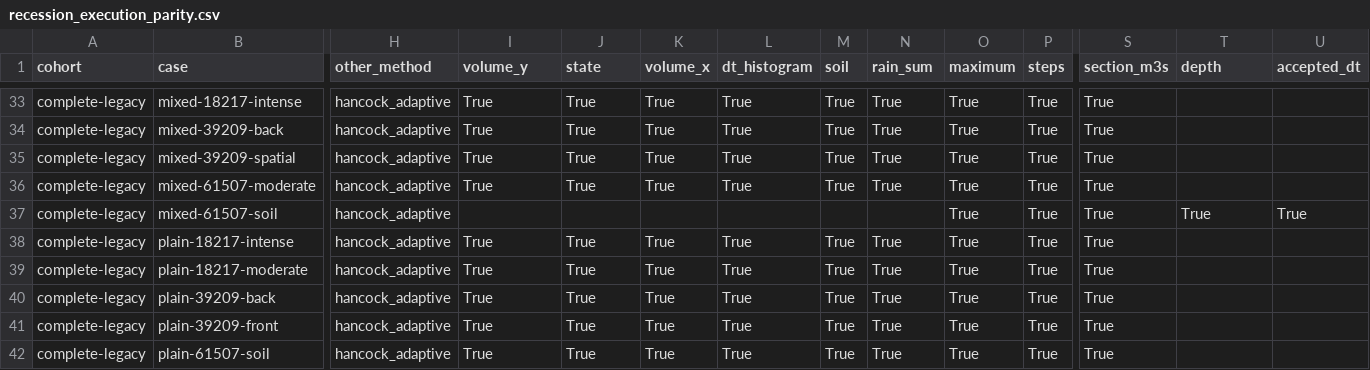
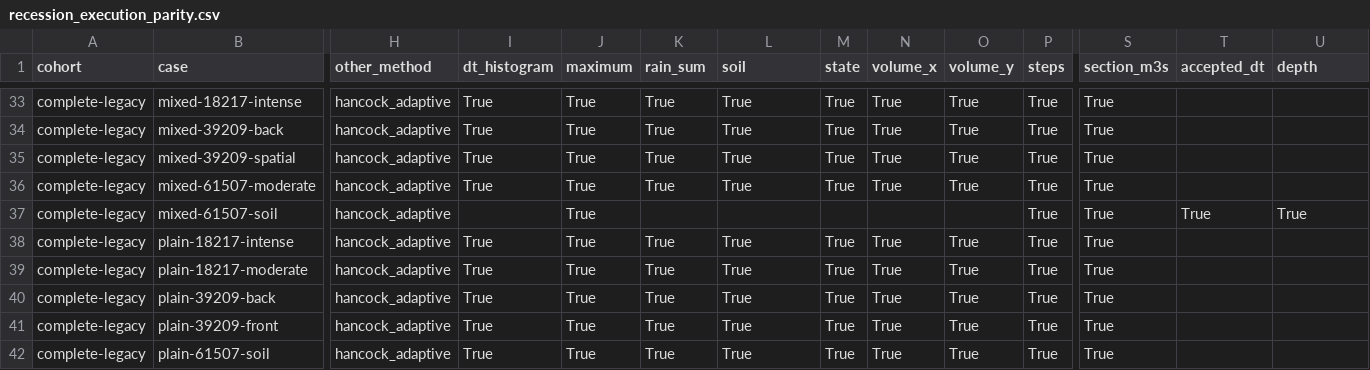
Before and after one commit to Lincoln-Environmental/floodwarp, a CSV file: research/floodwarp_methods_paper/fidelity/small_storms/recession_execution_parity.csv, drawn as a sheet; only a part is shown, gaps mark what is left out; the diff covers the shown part only; the diff names each change by its address in the sheet, - before the commit and + after, or states it on an @@ line.

Commit message:
Publish matched depth and wave evidence and audit original million-cell stopping times

```diff
--- a/research/floodwarp_methods_paper/fidelity/small_storms/recession_execution_parity.csv
+++ b/research/floodwarp_methods_paper/fidelity/small_storms/recession_execution_parity.csv
-I1: volume_y
+I1: dt_histogram
-J1: state
+J1: maximum
-K1: volume_x
+K1: rain_sum
-L1: dt_histogram
+L1: soil
-M1: soil
+M1: state
-N1: rain_sum
+N1: volume_x
-O1: maximum
+O1: volume_y
-T1: depth
+T1: accepted_dt
-U1: accepted_dt
+U1: depth
-J37 (maximum): (empty)
+J37 (maximum): True
-O37 (volume_y): True
+O37 (volume_y): (empty)
```
Also changed, not shown: 32 edited cells elsewhere in this file, 10 other files.
